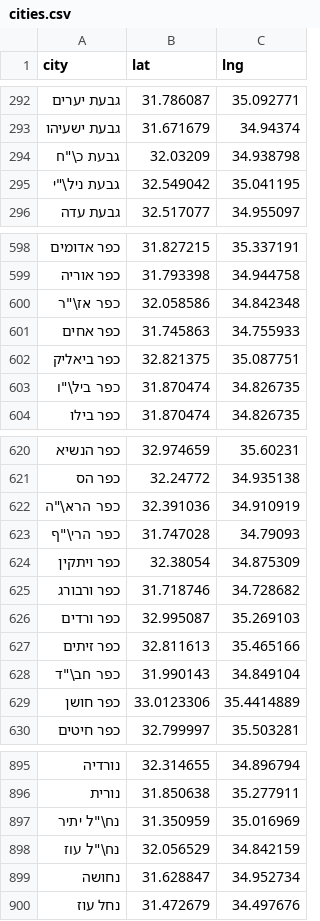
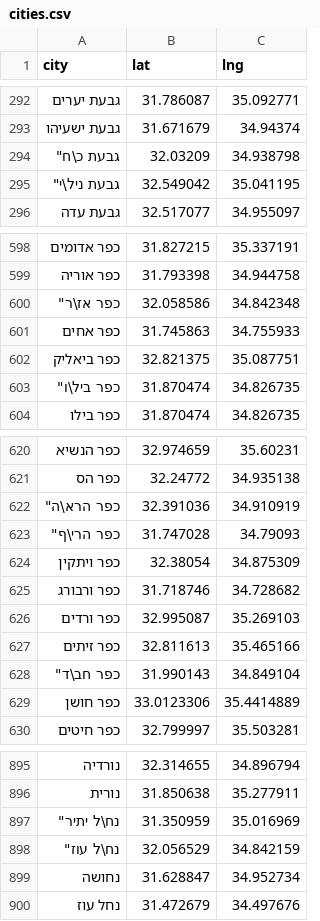
Before and after one commit to yuvadm/geolocations-il, a CSV file: cities.csv, drawn as a sheet; only a part is shown, gaps mark what is left out; the diff covers the shown part only.

Commit message:
Escape all city names

```diff
--- a/cities.csv
+++ b/cities.csv
@@ -294,2 +294,2 @@ city,lat,lng
-גבעת כ\"ח,32.03209,34.938798
-גבעת ניל\"י,32.549042,35.041195
+"גבעת כ\"ח",32.03209,34.938798
+"גבעת ניל\"י",32.549042,35.041195
@@ -600 +600 @@ city,lat,lng
-כפר אז\"ר,32.058586,34.842348
+"כפר אז\"ר",32.058586,34.842348
@@ -603 +603 @@ city,lat,lng
-כפר ביל\"ו,31.870474,34.826735
+"כפר ביל\"ו",31.870474,34.826735
@@ -622,2 +622,2 @@ city,lat,lng
-כפר הרא\"ה,32.391036,34.910919
-כפר הרי\"ף,31.747028,34.79093
+"כפר הרא\"ה",32.391036,34.910919
+"כפר הרי\"ף",31.747028,34.79093
@@ -628 +628 @@ city,lat,lng
-כפר חב\"ד,31.990143,34.849104
+"כפר חב\"ד",31.990143,34.849104
@@ -897,2 +897,2 @@ city,lat,lng
-נח\"ל יתיר,31.350959,35.016969
-נח\"ל עוז,32.056529,34.842159
+"נח\"ל יתיר",31.350959,35.016969
+"נח\"ל עוז",32.056529,34.842159
```
Also changed, not shown: 18 edited cells elsewhere in this file.
